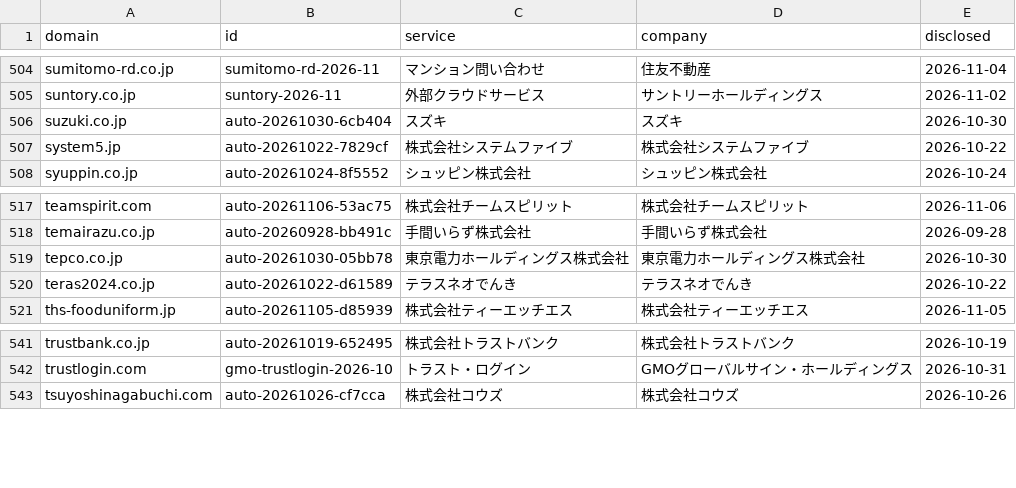
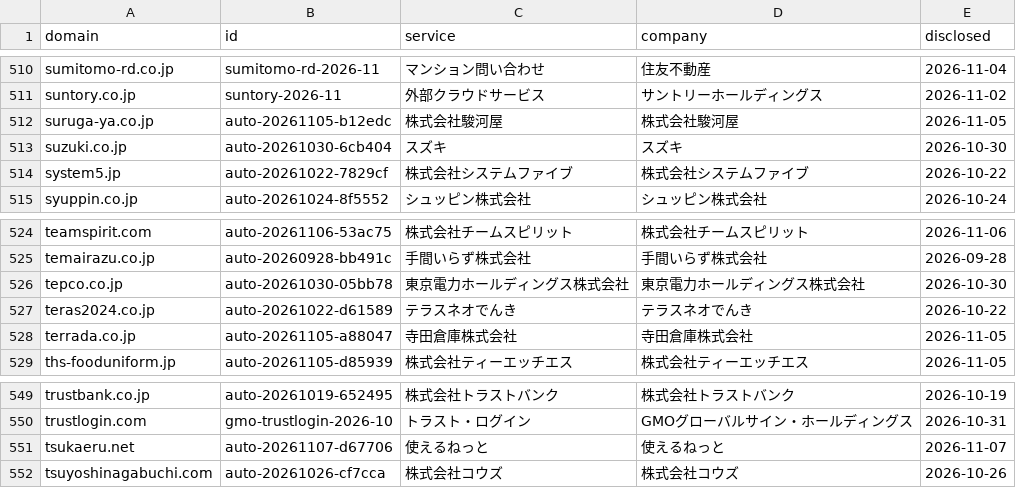
Before and after one commit to M2AI-jp/leakscan, a TSV file: data/domains.tsv, drawn as a sheet; only a part is shown, gaps mark what is left out; the diff covers the shown part only.

```diff
--- a/data/domains.tsv
+++ b/data/domains.tsv
@@ -505,2 +511,3 @@ sumitomo-rd.co.jp	sumitomo-rd-2026-11	マンション問い合わせ	住友不
 suntory.co.jp	suntory-2026-11	外部クラウドサービス	サントリーホールディングス	2026-11-02
+suruga-ya.co.jp	auto-20261105-b12edc	株式会社駿河屋	株式会社駿河屋	2026-11-05
 suzuki.co.jp	auto-20261030-6cb404	スズキ	スズキ	2026-10-30
@@ -520,2 +527,3 @@ tepco.co.jp	auto-20261030-05bb78	東京電力ホールディングス株式会
 teras2024.co.jp	auto-20261022-d61589	テラスネオでんき	テラスネオでんき	2026-10-22
+terrada.co.jp	auto-20261105-a88047	寺田倉庫株式会社	寺田倉庫株式会社	2026-11-05
 ths-fooduniform.jp	auto-20261105-d85939	株式会社ティーエッチエス	株式会社ティーエッチエス	2026-11-05
@@ -542,2 +550,3 @@ trustbank.co.jp	auto-20261019-652495	株式会社トラストバンク	株式会
 trustlogin.com	gmo-trustlogin-2026-10	トラスト・ログイン	GMOグローバルサイン・ホールディングス	2026-10-31
+tsukaeru.net	auto-20261107-d67706	使えるねっと	使えるねっと	2026-11-07
 tsuyoshinagabuchi.com	auto-20261026-cf7cca	株式会社コウズ	株式会社コウズ	2026-10-26
```
Also changed, not shown: 6 added rows elsewhere in this file, site/data/domains.tsv, 14 other files.
